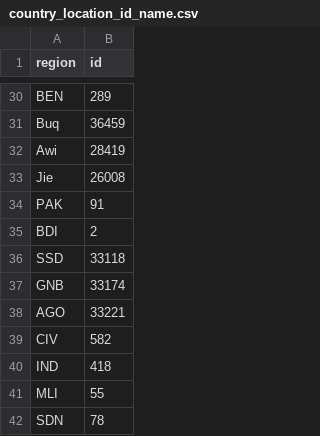
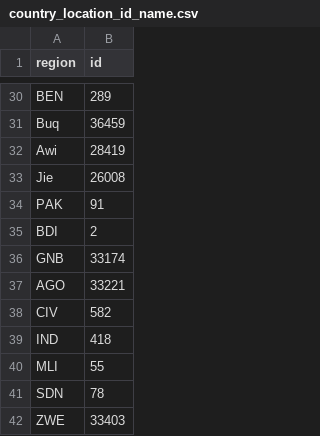
Before and after one commit to HopkinsIDD/cholera_climate_review, a CSV file: Data/endemicity/country_location_id_name.csv, drawn as a sheet; only a part is shown, gaps mark what is left out; the shorter side is filled out with more unchanged rows; the diff names each change by its address in the sheet, - before the commit and + after, or states it on an @@ line.

Commit message:
Update country_location_id_name.csv

```diff
--- a/Data/endemicity/country_location_id_name.csv
+++ b/Data/endemicity/country_location_id_name.csv
-row 36: SSD | 33118
```
